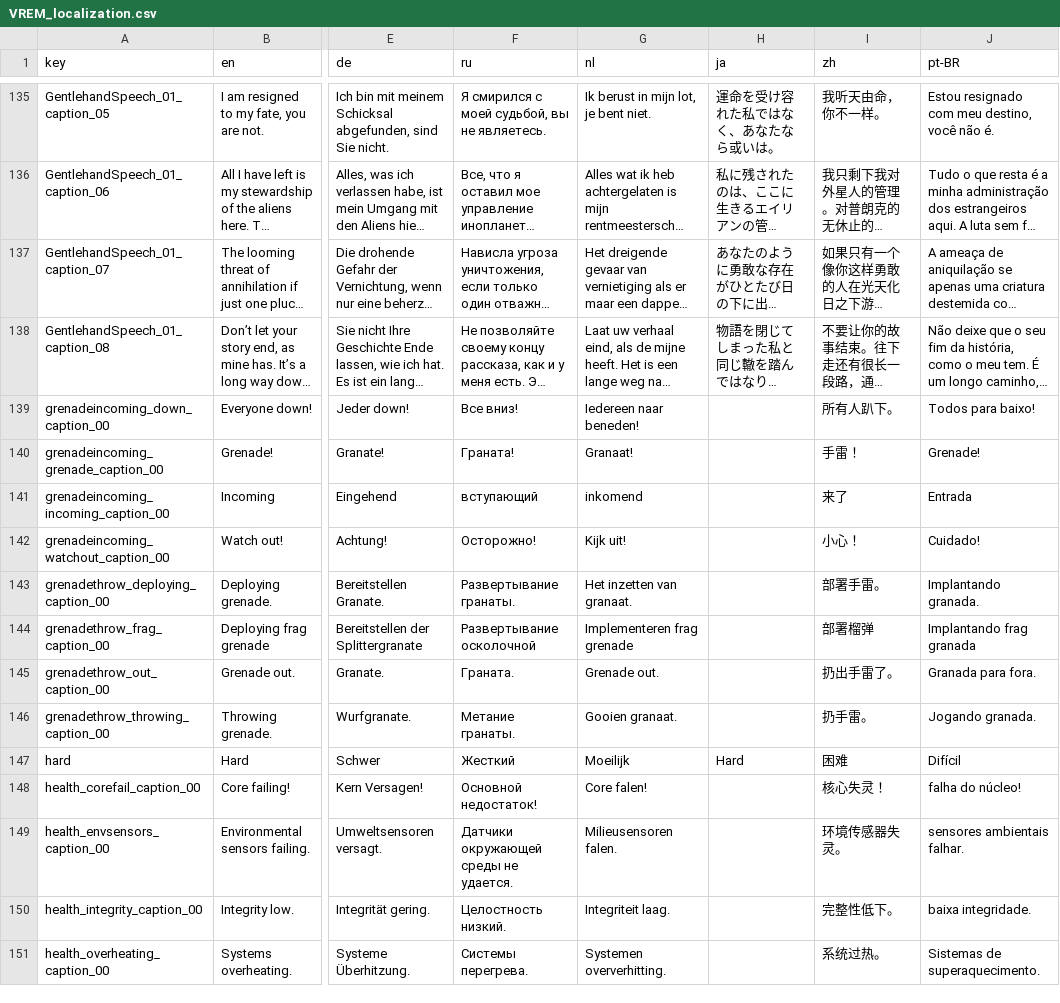
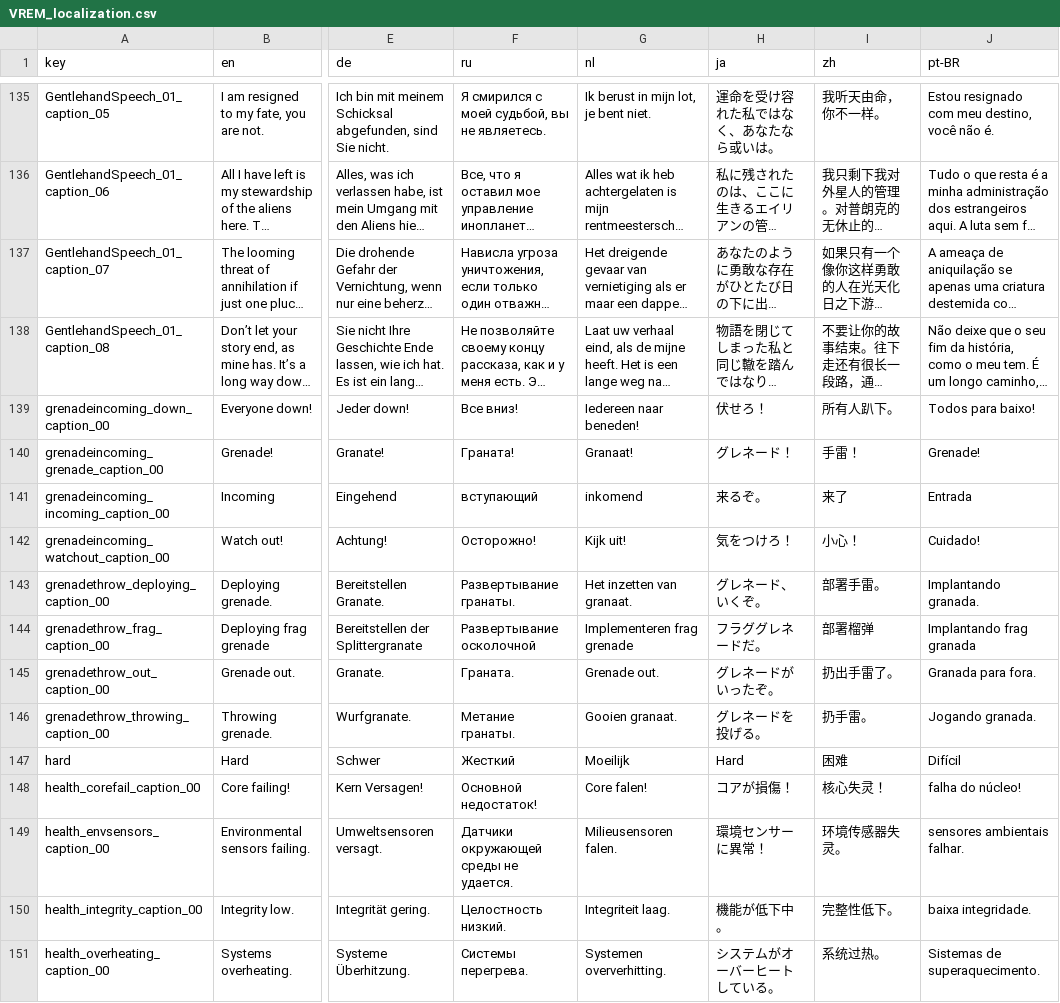
Before and after one commit to izayoi256/vertigo-remastered-ja, a CSV file: src/VREM_localization.csv, drawn as a sheet; only a part is shown, gaps mark what is left out; long unchanged cells end in …; the diff covers the shown part only; the diff names each change by its address in the sheet, - before the commit and + after, or states it on an @@ line.

Commit message:
翻訳

```diff
--- a/src/VREM_localization.csv
+++ b/src/VREM_localization.csv
-H139 (ja): (empty)
+H139 (ja): 伏せろ！
-H140 (ja): (empty)
+H140 (ja): グレネード！
-H141 (ja): (empty)
+H141 (ja): 来るぞ。
-H142 (ja): (empty)
+H142 (ja): 気をつけろ！
-H143 (ja): (empty)
+H143 (ja): グレネード、いくぞ。
-H144 (ja): (empty)
+H144 (ja): フラググレネードだ。
-H145 (ja): (empty)
+H145 (ja): グレネードがいったぞ。
-H146 (ja): (empty)
+H146 (ja): グレネードを投げる。
-H148 (ja): (empty)
+H148 (ja): コアが損傷！
-H149 (ja): (empty)
+H149 (ja): 環境センサーに異常！
-H150 (ja): (empty)
+H150 (ja): 機能が低下中。
-H151 (ja): (empty)
+H151 (ja): システムがオーバーヒートしている。
```
Also changed, not shown: 77 edited cells elsewhere in this file.
